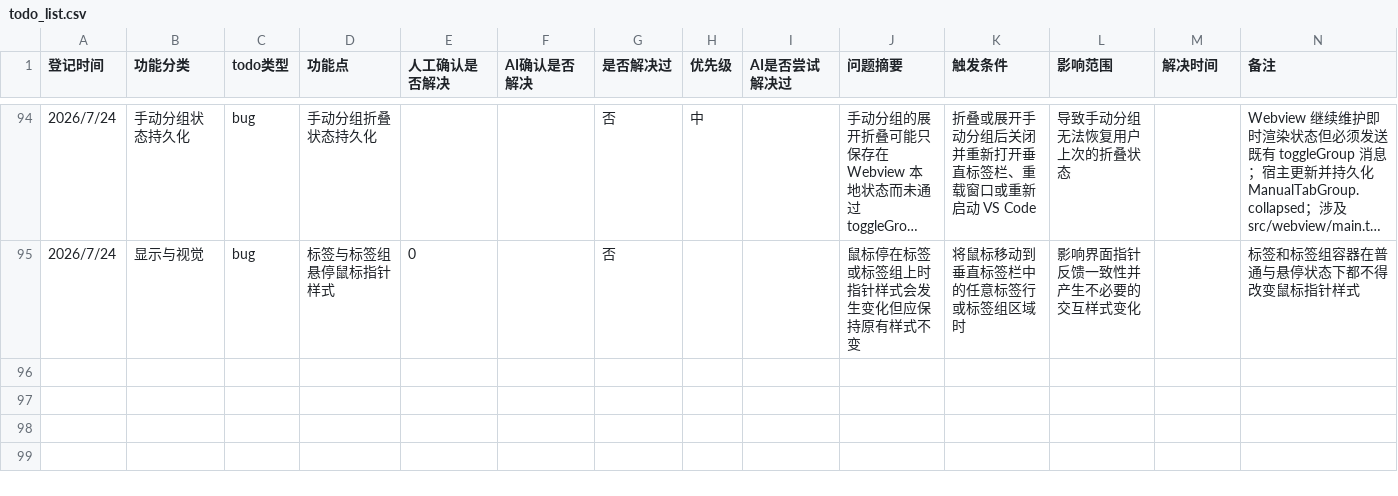
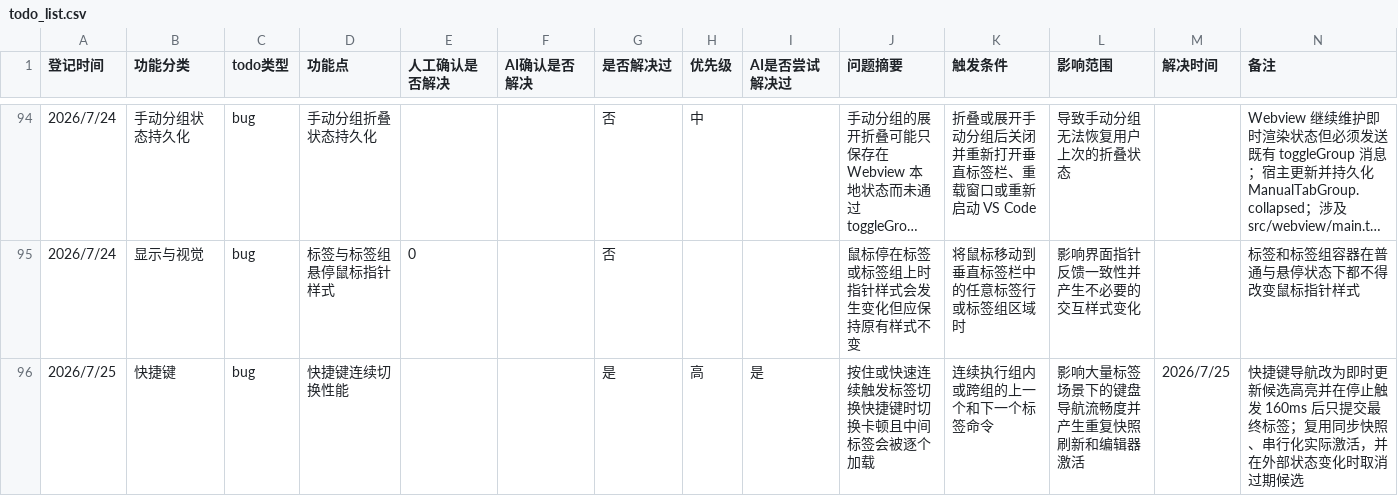
Before and after one commit to laikang287/vscode-vertical-tabs-inside-editor-area, a CSV file: todo_list.csv, drawn as a sheet; only a part is shown, gaps mark what is left out; long unchanged cells end in ….

```diff
--- a/todo_list.csv
+++ b/todo_list.csv
@@ -95 +95,2 @@
 2026/7/24,显示与视觉,bug,标签与标签组悬停鼠标指针样式,0,,否,,,鼠标停在标签或标签组上时指针样式会发生变化但应保持原有样式不变,将鼠标移动到垂直标签栏中的任意标签行或标签组区域时,影响界面指针反馈一致性并产生不必要的交互样式变化,,标签和标签组容器在普通与悬停状态下都不得改变鼠标指针样式
+2026/7/25,快捷键,bug,快捷键连续切换性能,,,是,高,是,按住或快速连续触发标签切换快捷键时切换卡顿且中间标签会被逐个加载,连续执行组内或跨组的上一个和下一个标签命令,影响大量标签场景下的键盘导航流畅度并产生重复快照刷新和编辑器激活,2026/7/25,快捷键导航改为即时更新候选高亮并在停止触发 160ms 后只提交最终标签；复用同步快照、串行化实际激活，并在外部状态变化时取消过期候选
```
Also changed, not shown: 11 other files.
